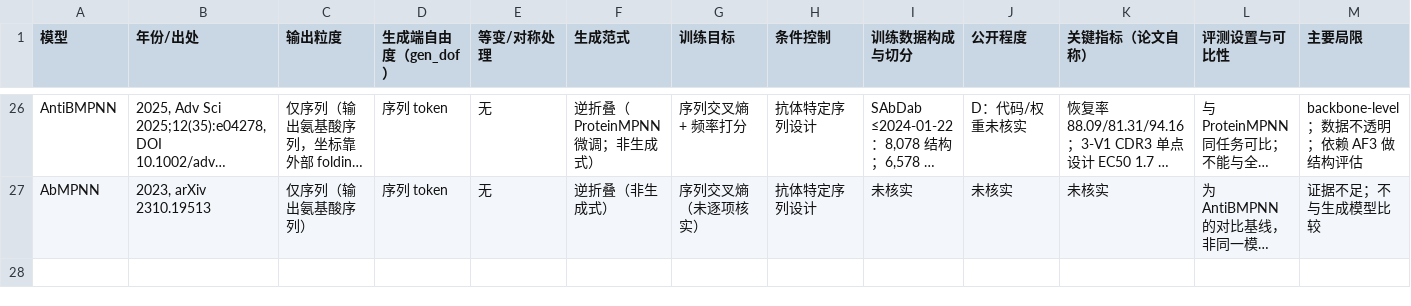
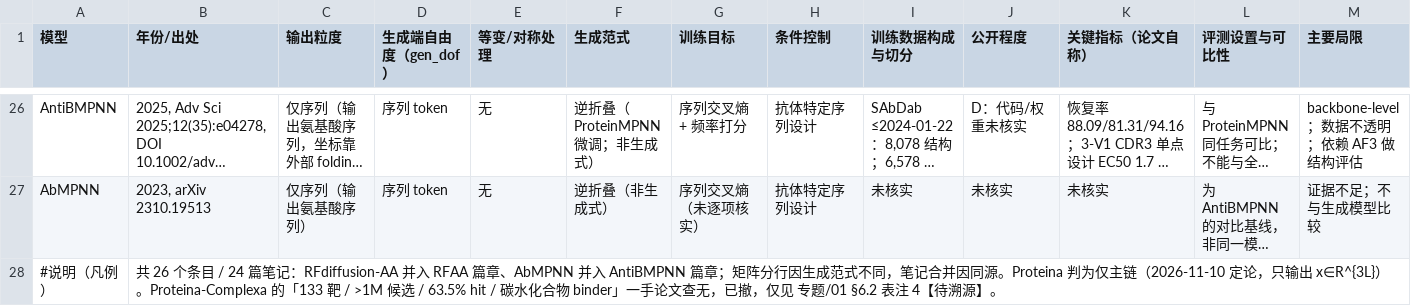
Before and after one commit to RuijinHospitalVNAR/Model-learning, a CSV file: 联合分析/assets/全原子模型对比表_2026-11-04.csv, drawn as a sheet; only a part is shown, gaps mark what is left out; long unchanged cells end in …; the diff names each change by its address in the sheet, - before the commit and + after, or states it on an @@ line.

Commit message:
docs: 落实四项裁决（Proteina 仅主链、Complexa 旧数字清退、26/24 凡例、AF3 口袋条件二源一致）
01：§2.2 与表注 2 定论 Proteina=仅主链（按输出判、不按名字判）；表注 4 收束为全仓唯一【待溯源】登记处；新增表注 12 凡例（26 条目/24 篇笔记）

03/04：Complexa 全面改为 19 个 in-silico 靶标、桥接实验、无湿实验，各注明旧数字已撤原因；AF3/Proteina 两篇模型笔记清除 63.5% 转引

结构预测/生成模型两篇 SOTA：AF3 口袋条件补二源一致与 Protenix 约束权重旁证；Proteina 表征统一为仅主链；CSV 追加表尾凡例说明行

综述规划：图 2、第 2/4 章结论句与风险栏、凡例同步

```diff
--- a/联合分析/assets/全原子模型对比表_2026-11-04.csv
+++ b/联合分析/assets/全原子模型对比表_2026-11-04.csv
+row 28: #说明（凡例） | 共 26 个条目 / 24 篇笔记：RFdiffusion-AA 并入 RFAA 篇章、AbMPNN 并入 AntiBMPNN 篇章；矩阵分行因生成范式不同，笔记合并因同源。Proteina 判为仅主链（2026-11-10 定论，只输出 x∈R^{3L}）。Proteina-Complexa 的「133 靶 / >1M 候选 / 63.5% hit / 碳水化合物 binder」一手论文查无，已撤，仅见 专题/01 §6.2 表注 4【待溯源】。
```
Also changed, not shown: 8 other files.
